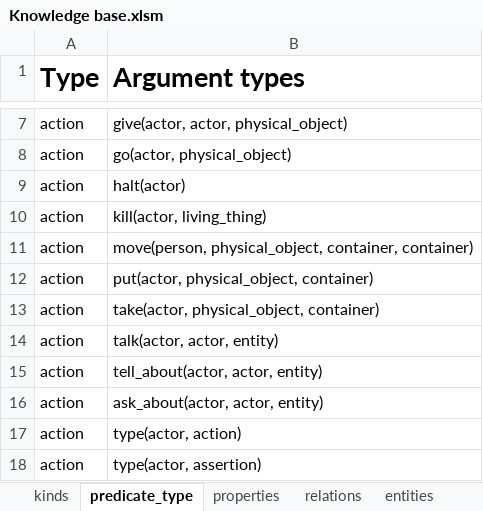
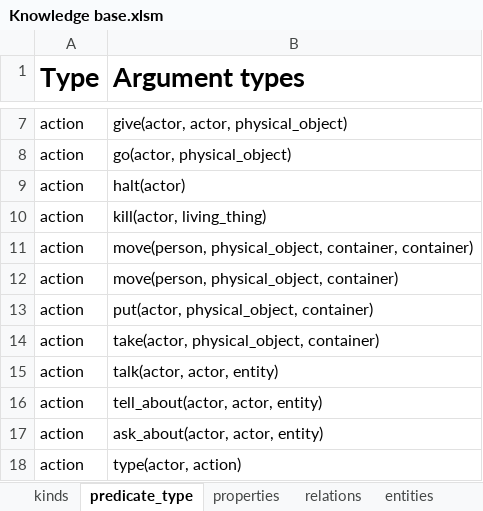
Before and after one commit to ianhorswill/MKULTRA, an Excel workbook: Assets/Ontology/Knowledge base.xlsm, sheet predicate_type, drawn as a sheet; only a part is shown, gaps mark what is left out; the shorter side is filled out with more unchanged rows; values as stored, in another font and other column widths than the file's, no borders; conditional formats not drawn; the diff names each change by its address in the sheet, - before the commit and + after, or states it on an @@ line.

```diff
--- a/Assets/Ontology/Knowledge base.xlsm (sheet predicate_type)
+++ b/Assets/Ontology/Knowledge base.xlsm (sheet predicate_type)
+row 12: action | move(person, physical_object, container)
```
Also changed, not shown: sheet kinds, Assets/NL/Vocabulary.xlsm, 10 other files.
